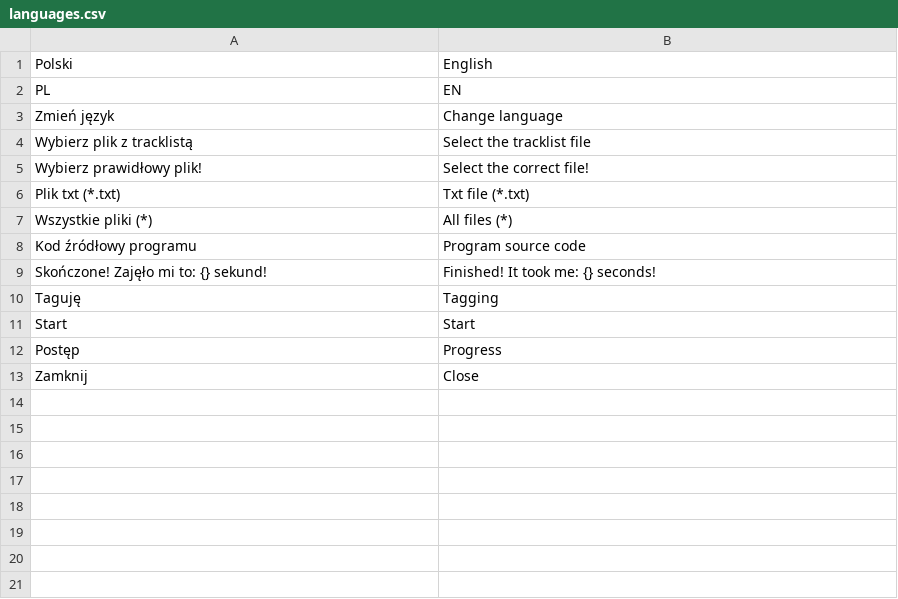
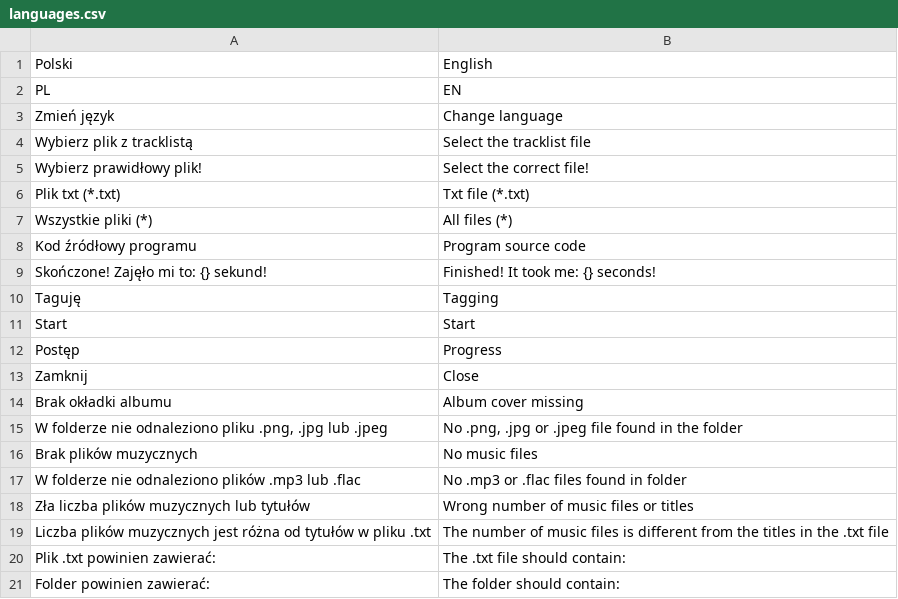
Before and after one commit to skrzypa/Mp3_Flac_tag_editor, a CSV file: languages.csv, drawn as a sheet; the diff names each change by its address in the sheet, - before the commit and + after, or states it on an @@ line.

```diff
--- a/languages.csv
+++ b/languages.csv
+row 14: Brak okładki albumu | Album cover missing
+row 15: W folderze nie odnaleziono pliku .png, .jpg lub .jpeg | No .png, .jpg or .jpeg file found in the folder
+row 16: Brak plików muzycznych | No music files
+row 17: W folderze nie odnaleziono plików .mp3 lub .flac | No .mp3 or .flac files found in folder
+row 18: Zła liczba plików muzycznych lub tytułów | Wrong number of music files or titles
+row 19: Liczba plików muzycznych jest różna od tytułów w pliku .txt | The number of music files is different from the titles in the .txt file
+row 20: Plik .txt powinien zawierać: | The .txt file should contain:
+row 21: Folder powinien zawierać: | The folder should contain:
```
Also changed, not shown: 4 other files.
